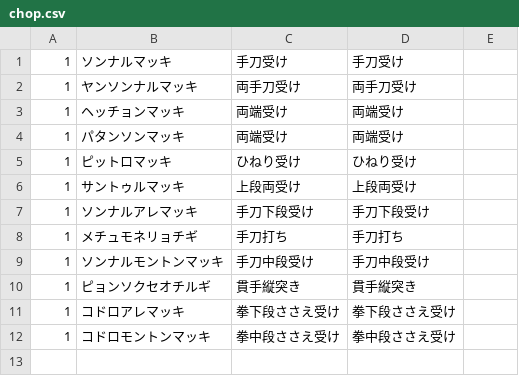
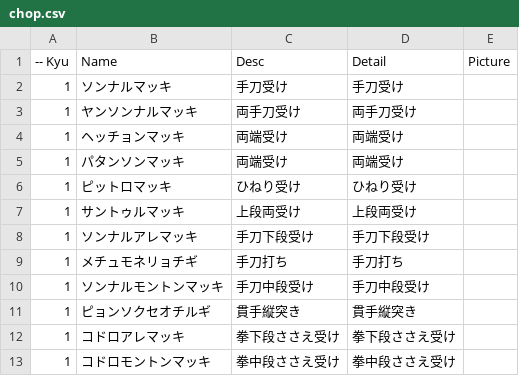
Before and after one commit to shinriyo/xamarin_pooksae, a CSV file: dbCSV/ja/chop.csv, drawn as a sheet.

```diff
--- a/dbCSV/ja/chop.csv
+++ b/dbCSV/ja/chop.csv
@@ -1 +1,2 @@
+-- Kyu, Name, Desc, Detail, Picture
 "1", "ソンナルマッキ", "手刀受け", "手刀受け"
```
Also changed, not shown: dbCSV/ja/localize.csv, 3 other files.
